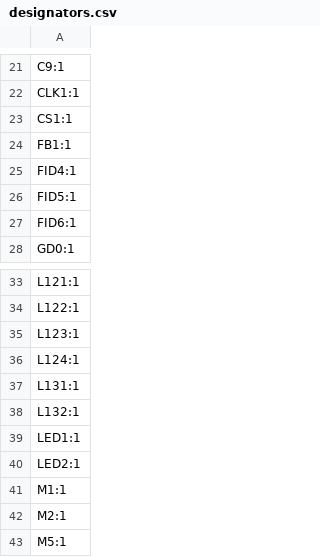
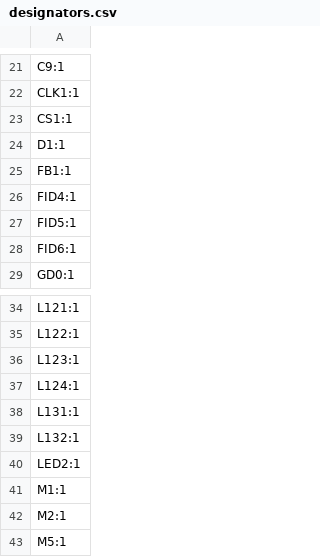
Before and after one commit to npeixoto64/ExitGuardian, a CSV file: hardware/sensor/rev1/production/designators.csv, drawn as a sheet; only a part is shown, gaps mark what is left out; removed rows and columns are numbered as before the commit, all else as after; the diff names each change by its address in the sheet, - before the commit and + after, or states it on an @@ line.

```diff
--- a/hardware/sensor/rev1/production/designators.csv
+++ b/hardware/sensor/rev1/production/designators.csv
+row 24: D1:1
-row 39: LED1:1
```
Also changed, not shown: hardware/sensor/rev1/production/bom.csv, hardware/sensor/rev1/production/positions.csv, 5 other files.
